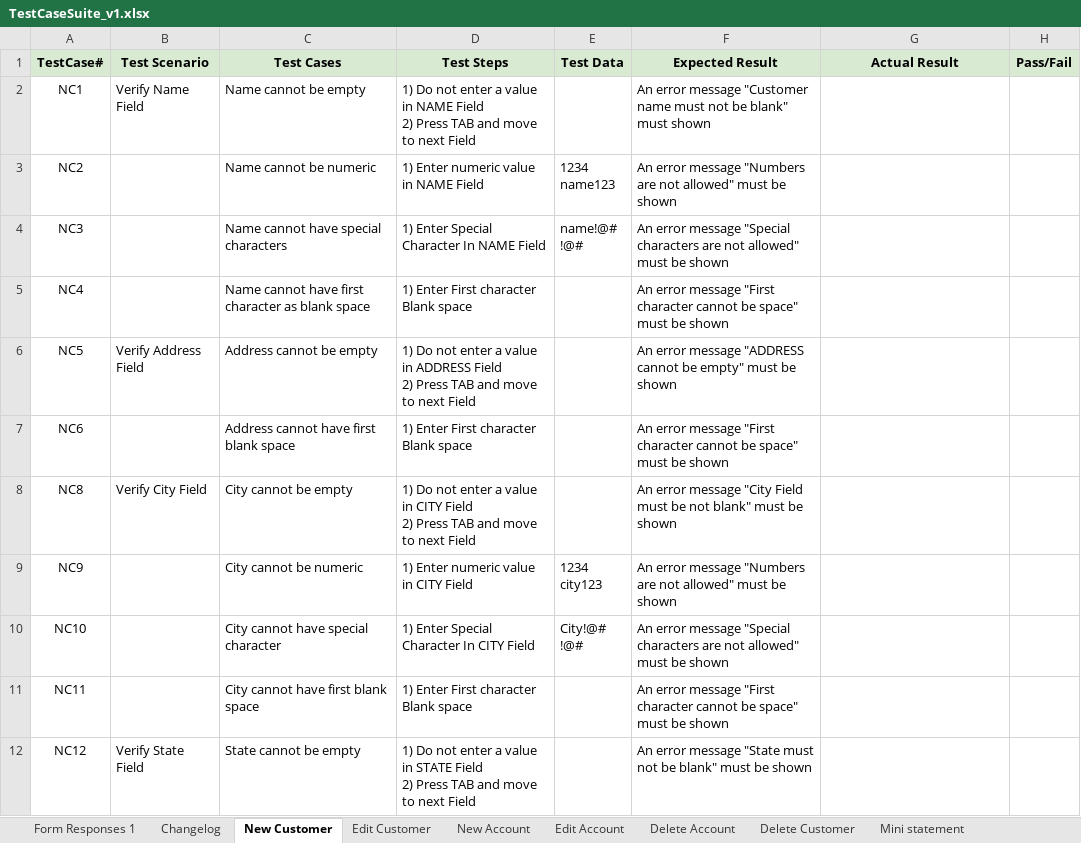
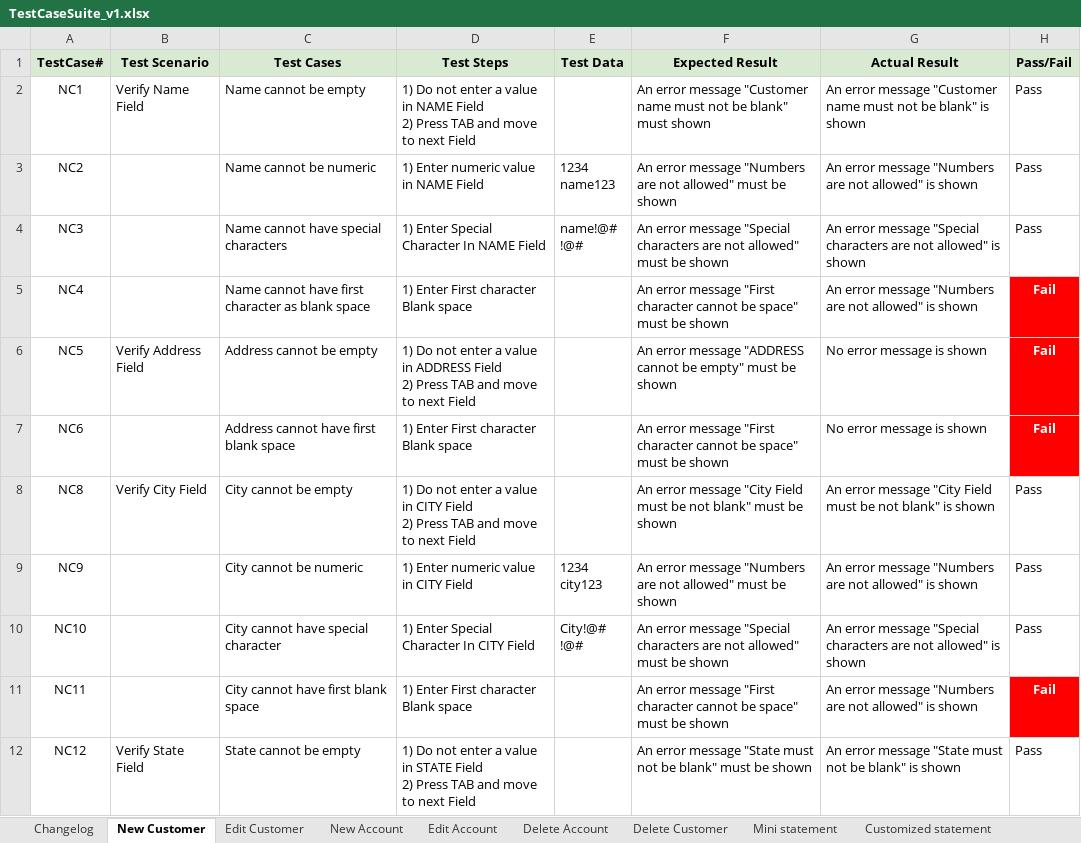
Before and after one commit to MahmoudFawzyAOE2/Guru99-SW-Tesing-Project-1, an Excel workbook: TestCaseSuite_v1.xlsx, sheet New Customer, drawn as a sheet; only a part is shown; values as stored, in another font and other column widths than the file's, no borders; the diff covers the shown part only; the diff names each change by its address in the sheet, - before the commit and + after, or states it on an @@ line.

```diff
--- a/TestCaseSuite_v1.xlsx (sheet New Customer)
+++ b/TestCaseSuite_v1.xlsx (sheet New Customer)
-sheet tab: Form Responses 1
-G2 (Actual Result): (empty)
+G2 (Actual Result): An error message "Customer name must not be blank" is shown
-H2:H4 (Pass/Fail): (empty)
+H2:H4 (Pass/Fail): Pass
-G3 (Actual Result): (empty)
+G3 (Actual Result): An error message "Numbers are not allowed" is shown
-G4 (Actual Result): (empty)
+G4 (Actual Result): An error message "Special characters are not allowed" is shown
-G5 (Actual Result): (empty)
+G5 (Actual Result): An error message "Numbers are not allowed" is shown
-H5:H7 (Pass/Fail): (empty)
+H5:H7 (Pass/Fail): Fail
-H5:H7 fill: none
+H5:H7 fill: #FF0000
-G6:G7 (Actual Result): (empty)
+G6:G7 (Actual Result): No error message is shown
-G8 (Actual Result): (empty)
+G8 (Actual Result): An error message "City Field must be not blank" is shown
-H8:H10 (Pass/Fail): (empty)
+H8:H10 (Pass/Fail): Pass
-G9 (Actual Result): (empty)
+G9 (Actual Result): An error message "Numbers are not allowed" is shown
-G10 (Actual Result): (empty)
+G10 (Actual Result): An error message "Special characters are not allowed" is shown
-G11 (Actual Result): (empty)
+G11 (Actual Result): An error message "Numbers are not allowed" is shown
-H11 (Pass/Fail): (empty)
+H11 (Pass/Fail): Fail
-H11 fill: none
+H11 fill: #FF0000
-G12 (Actual Result): (empty)
+G12 (Actual Result): An error message "State must not be blank" is shown
-H12 (Pass/Fail): (empty)
+H12 (Pass/Fail): Pass
```
Also changed, not shown: 34 edited cells and cell formats elsewhere in this sheet, sheet Edit Customer, sheet Edit Account, sheet Customized statement, sheet New Account, sheet Delete Customer, sheet Mini statement, 2 more sheets, IntegrationPlanning_v1.xlsx, TestCaseTemplate.xlsx, 5 other files.
